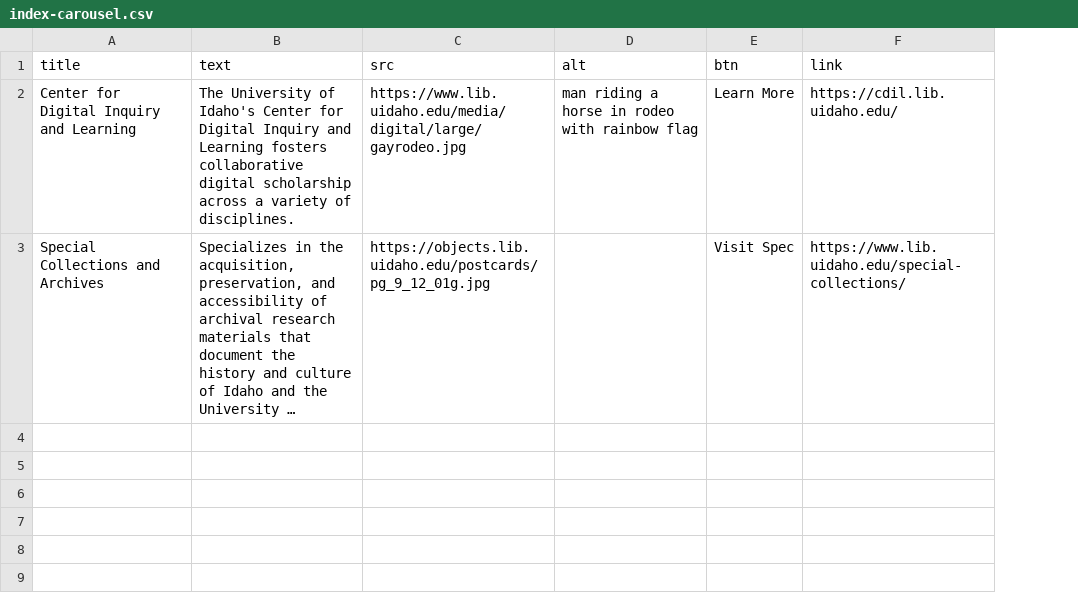
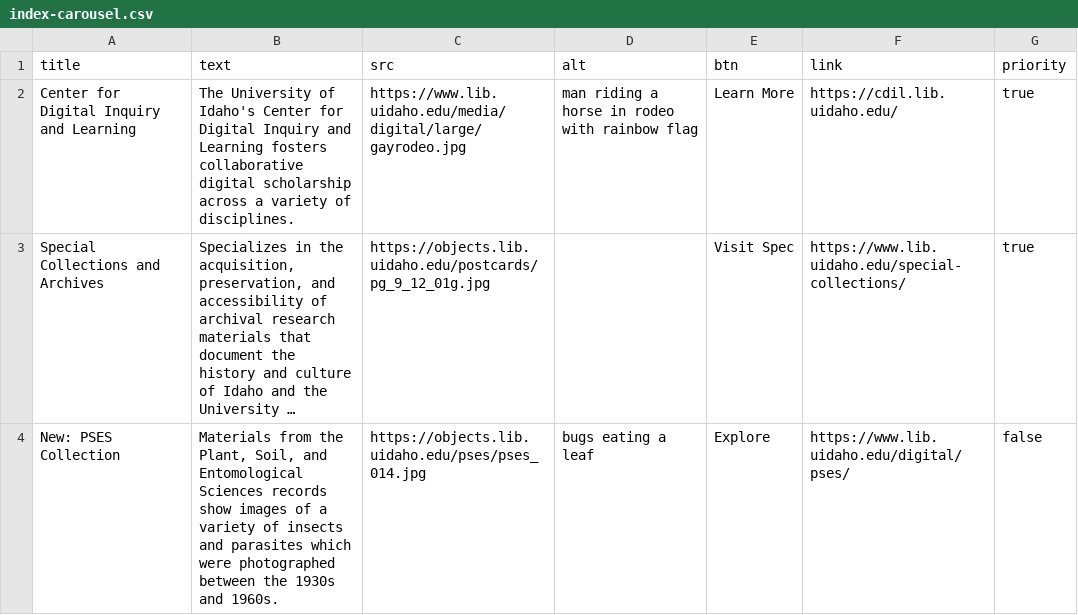
Before and after one commit to uidaholib/digital_home, a CSV file: _data/index-carousel.csv, drawn as a sheet; long unchanged cells end in …; the diff names each change by its address in the sheet, - before the commit and + after, or states it on an @@ line.

Commit message:
priority option in carousel

```diff
--- a/_data/index-carousel.csv
+++ b/_data/index-carousel.csv
+column G (priority), rows 2-3: true | true
+row 4: New: PSES Collection | Materials from the Plant, Soil, and Entomological Sciences records show images of a variety of insects and parasites which were photographed between the 1930s and 1960s. | https://objects.lib.uidaho.edu/pses/pses_014.jpg | bugs eating a leaf | Explore | https://www.lib.uidaho.edu/digital/pses/ | false
```
Also changed, not shown: 1 other file.
